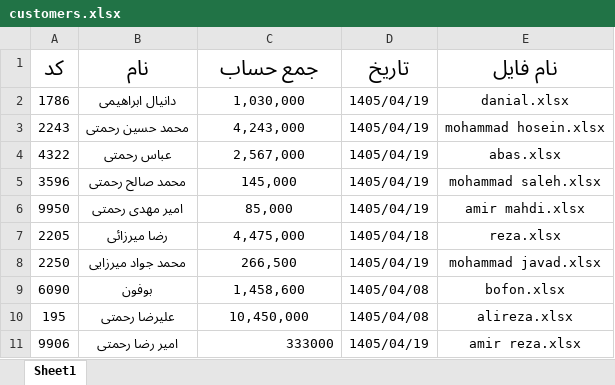
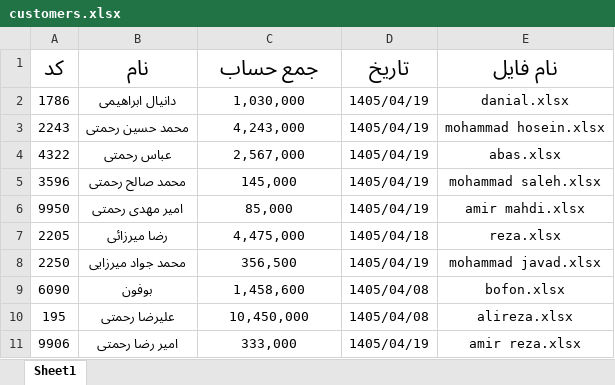
Before and after one commit to Hamidmarket/hesab, an Excel workbook: customers.xlsx, sheet Sheet1, drawn as a sheet; values as stored, in another font and other column widths than the file's, no borders; the diff names each change by its address in the sheet, - before the commit and + after, or states it on an @@ line.

```diff
--- a/customers.xlsx (sheet Sheet1)
+++ b/customers.xlsx (sheet Sheet1)
-C8 (جمع حساب): 266,500
+C8 (جمع حساب): 356,500
-C11 (جمع حساب): 333000
+C11 (جمع حساب): 333,000
-C11 alignment: right
+C11 alignment: center
```
Also changed, not shown: customers/mohammad javad.xlsx, 1 other file.
